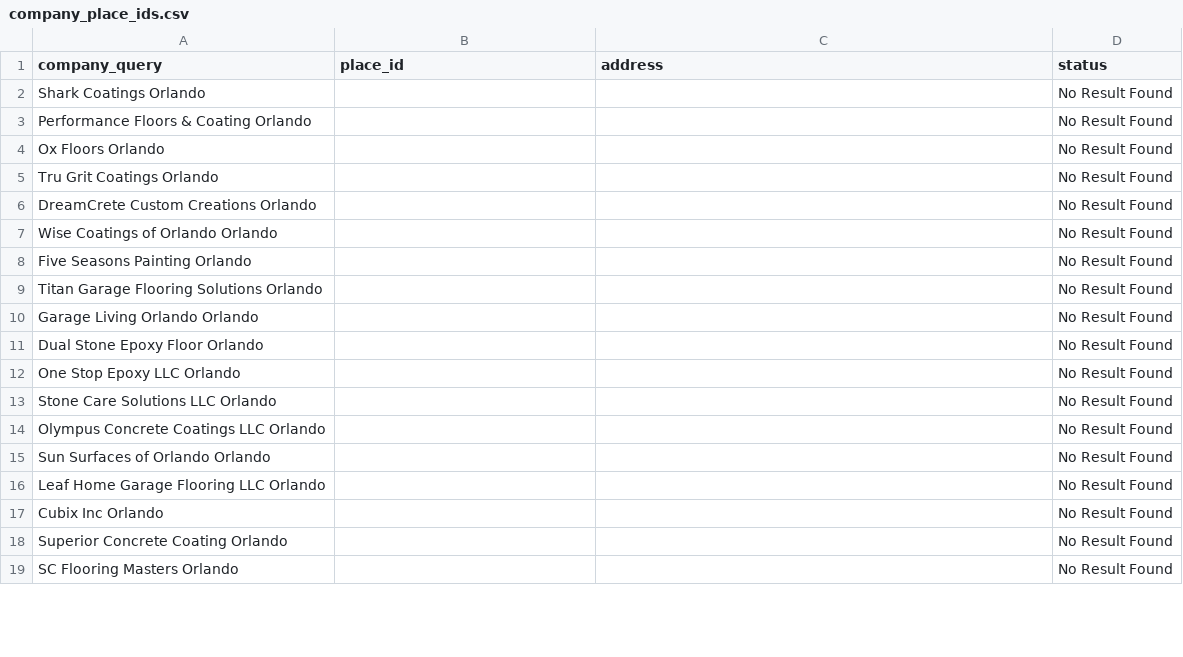
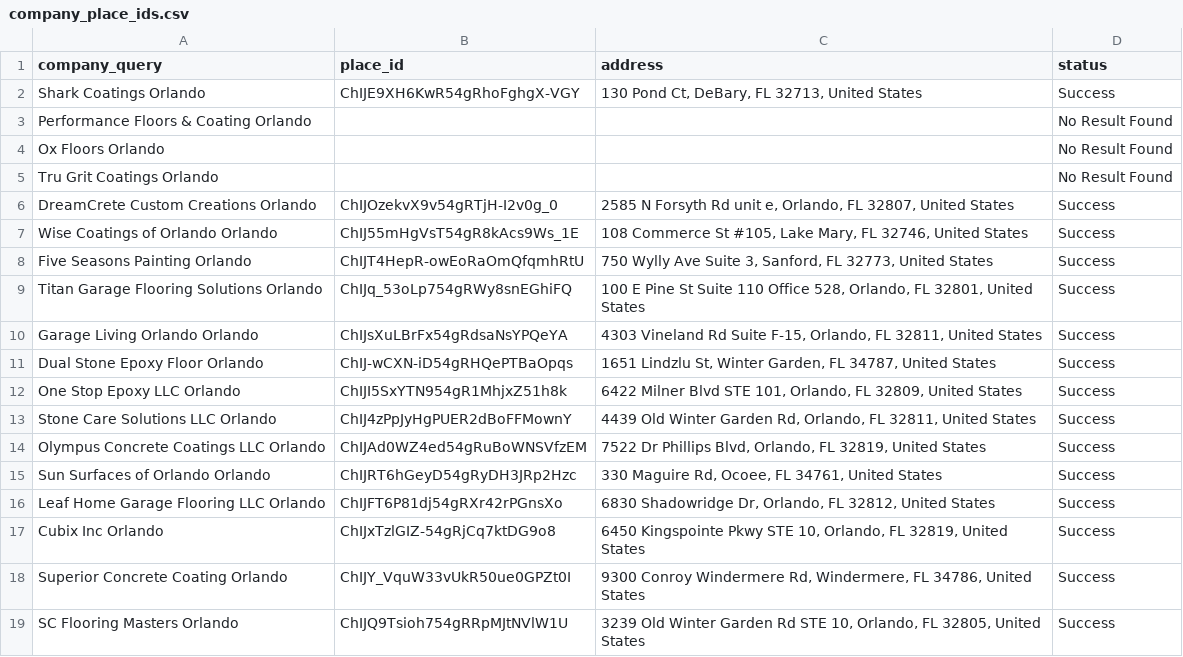
Before and after one commit to yeleussizov-cmd/competitor-research, a CSV file: company_place_ids.csv, drawn as a sheet; only a part is shown; the diff covers the shown part only.

Commit message:
Add files via upload

```diff
--- a/company_place_ids.csv
+++ b/company_place_ids.csv
@@ -1,3 +1,3 @@
 company_query,place_id,address,status
-Shark Coatings Orlando,,,No Result Found
+Shark Coatings Orlando,ChIJE9XH6KwR54gRhoFghgX-VGY,"130 Pond Ct, DeBary, FL 32713, United States",Success
 Performance Floors & Coating Orlando,,,No Result Found
@@ -5,15 +5,15 @@ Ox Floors Orlando,,,No Result Found
 Tru Grit Coatings Orlando,,,No Result Found
-DreamCrete Custom Creations Orlando,,,No Result Found
-Wise Coatings of Orlando Orlando,,,No Result Found
-Five Seasons Painting Orlando,,,No Result Found
-Titan Garage Flooring Solutions Orlando,,,No Result Found
-Garage Living Orlando Orlando,,,No Result Found
-Dual Stone Epoxy Floor Orlando,,,No Result Found
-One Stop Epoxy LLC Orlando,,,No Result Found
-Stone Care Solutions LLC Orlando,,,No Result Found
-Olympus Concrete Coatings LLC Orlando,,,No Result Found
-Sun Surfaces of Orlando Orlando,,,No Result Found
-Leaf Home Garage Flooring LLC Orlando,,,No Result Found
-Cubix Inc Orlando,,,No Result Found
-Superior Concrete Coating Orlando,,,No Result Found
-SC Flooring Masters Orlando,,,No Result Found
+DreamCrete Custom Creations Orlando,ChIJOzekvX9v54gRTjH-I2v0g_0,"2585 N Forsyth Rd unit e, Orlando, FL 32807, United States",Success
+Wise Coatings of Orlando Orlando,ChIJ55mHgVsT54gR8kAcs9Ws_1E,"108 Commerce St #105, Lake Mary, FL 32746, United States",Success
+Five Seasons Painting Orlando,ChIJT4HepR-owEoRaOmQfqmhRtU,"750 Wylly Ave Suite 3, Sanford, FL 32773, United States",Success
+Titan Garage Flooring Solutions Orlando,ChIJq_53oLp754gRWy8snEGhiFQ,"100 E Pine St Suite 110 Office 528, Orlando, FL 32801, United States",Success
+Garage Living Orlando Orlando,ChIJsXuLBrFx54gRdsaNsYPQeYA,"4303 Vineland Rd Suite F-15, Orlando, FL 32811, United States",Success
+Dual Stone Epoxy Floor Orlando,ChIJ-wCXN-iD54gRHQePTBaOpqs,"1651 Lindzlu St, Winter Garden, FL 34787, United States",Success
+One Stop Epoxy LLC Orlando,ChIJI5SxYTN954gR1MhjxZ51h8k,"6422 Milner Blvd STE 101, Orlando, FL 32809, United States",Success
+Stone Care Solutions LLC Orlando,ChIJ4zPpJyHgPUER2dBoFFMownY,"4439 Old Winter Garden Rd, Orlando, FL 32811, United States",Success
+Olympus Concrete Coatings LLC Orlando,ChIJAd0WZ4ed54gRuBoWNSVfzEM,"7522 Dr Phillips Blvd, Orlando, FL 32819, United States",Success
+Sun Surfaces of Orlando Orlando,ChIJRT6hGeyD54gRyDH3JRp2Hzc,"330 Maguire Rd, Ocoee, FL 34761, United States",Success
+Leaf Home Garage Flooring LLC Orlando,ChIJFT6P81dj54gRXr42rPGnsXo,"6830 Shadowridge Dr, Orlando, FL 32812, United States",Success
+Cubix Inc Orlando,ChIJxTzlGIZ-54gRjCq7ktDG9o8,"6450 Kingspointe Pkwy STE 10, Orlando, FL 32819, United States",Success
+Superior Concrete Coating Orlando,ChIJY_VquW33vUkR50ue0GPZt0I,"9300 Conroy Windermere Rd, Windermere, FL 34786, United States",Success
+SC Flooring Masters Orlando,ChIJQ9Tsioh754gRRpMJtNVlW1U,"3239 Old Winter Garden Rd STE 10, Orlando, FL 32805, United States",Success
```
Also changed, not shown: 84 edited cells elsewhere in this file.
